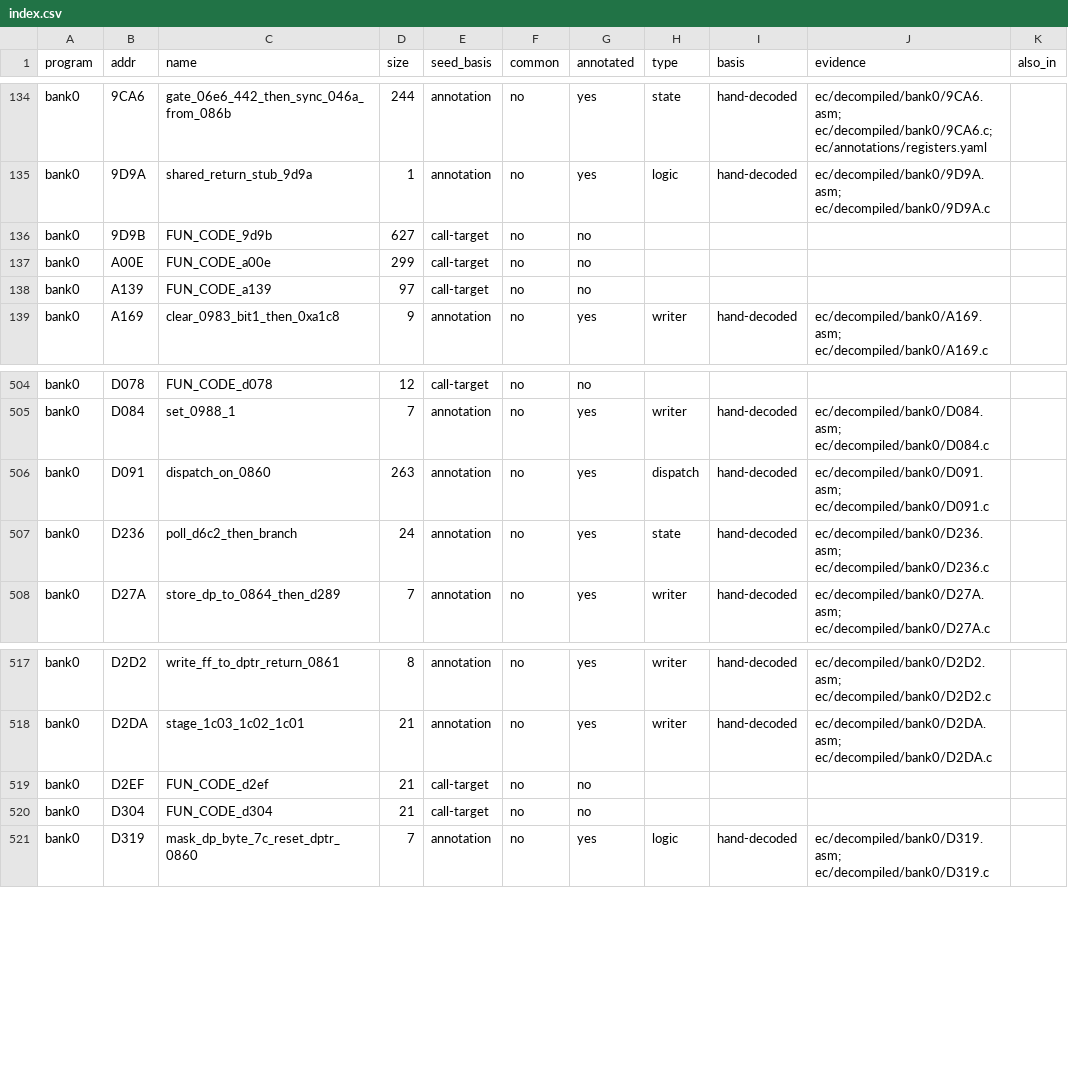
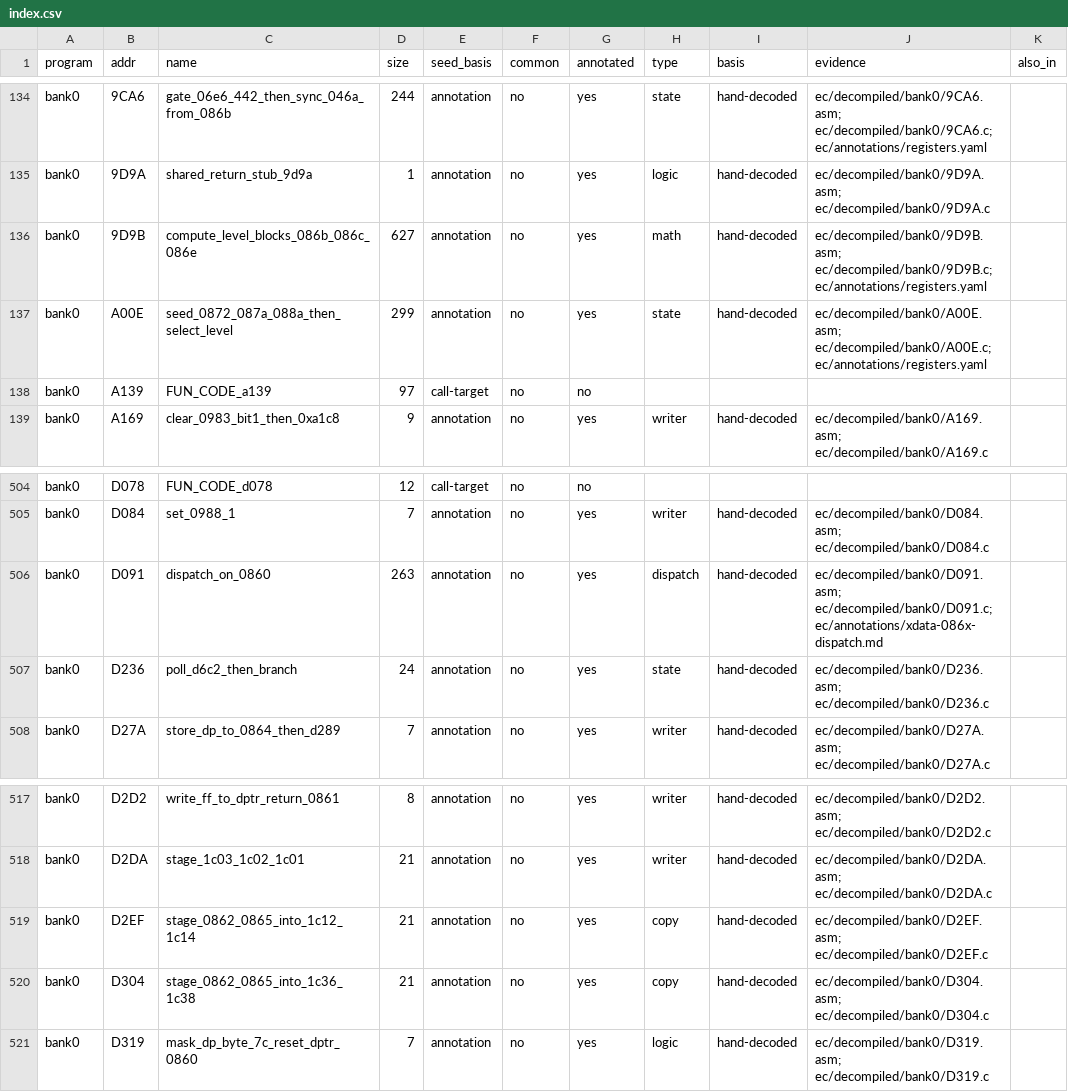
Before and after one commit to ElDavoo/tongfang-gm7mg7p-re, a CSV file: ec/decompiled/index.csv, drawn as a sheet; only a part is shown, gaps mark what is left out; the diff names each change by its address in the sheet, - before the commit and + after, or states it on an @@ line.

```diff
--- a/ec/decompiled/index.csv
+++ b/ec/decompiled/index.csv
-C136 (name): FUN_CODE_9d9b
+C136 (name): compute_level_blocks_086b_086c_086e
-E136:E137 (seed_basis): call-target
+E136:E137 (seed_basis): annotation
-G136:G137 (annotated): no
+G136:G137 (annotated): yes
-H136 (type): (empty)
+H136 (type): math
-I136:I137 (basis): (empty)
+I136:I137 (basis): hand-decoded
-J136 (evidence): (empty)
+J136 (evidence): ec/decompiled/bank0/9D9B.asm; ec/decompiled/bank0/9D9B.c; ec/annotations/registers.yaml
-C137 (name): FUN_CODE_a00e
+C137 (name): seed_0872_087a_088a_then_select_level
-H137 (type): (empty)
+H137 (type): state
-J137 (evidence): (empty)
+J137 (evidence): ec/decompiled/bank0/A00E.asm; ec/decompiled/bank0/A00E.c; ec/annotations/registers.yaml
-J506 (evidence): ec/decompiled/bank0/D091.asm; ec/decompiled/bank0/D091.c
+J506 (evidence): ec/decompiled/bank0/D091.asm; ec/decompiled/bank0/D091.c; ec/annotations/xdata-086x-dispatch.md
-C519 (name): FUN_CODE_d2ef
+C519 (name): stage_0862_0865_into_1c12_1c14
-E519:E520 (seed_basis): call-target
+E519:E520 (seed_basis): annotation
-G519:G520 (annotated): no
+G519:G520 (annotated): yes
-H519:H520 (type): (empty)
+H519:H520 (type): copy
-I519:I520 (basis): (empty)
+I519:I520 (basis): hand-decoded
-J519 (evidence): (empty)
+J519 (evidence): ec/decompiled/bank0/D2EF.asm; ec/decompiled/bank0/D2EF.c
-C520 (name): FUN_CODE_d304
+C520 (name): stage_0862_0865_into_1c36_1c38
-J520 (evidence): (empty)
+J520 (evidence): ec/decompiled/bank0/D304.asm; ec/decompiled/bank0/D304.c
```
Also changed, not shown: ec/annotations/ghidra-functions.csv, ec/annotations/xdata-clusters.csv, 32 other files.
